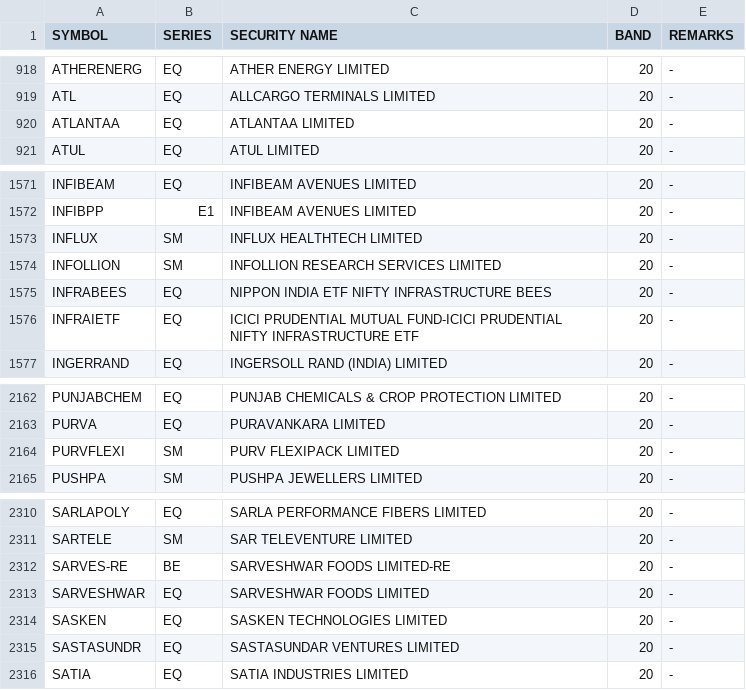
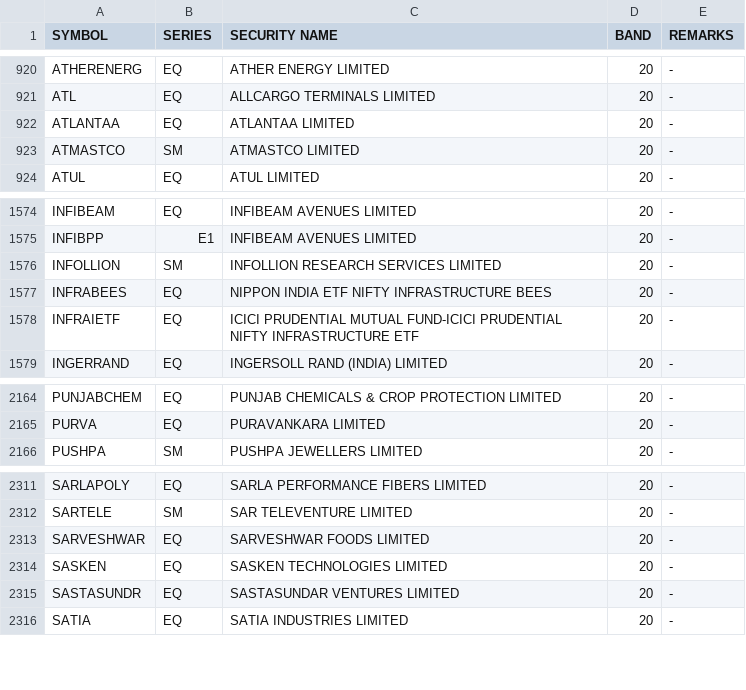
Before and after one commit to Anny26022/price_band, a CSV file: 10092025.csv (was 09092025.csv), drawn as a sheet; only a part is shown, gaps mark what is left out; the diff covers the shown part only.

```diff
--- a/09092025.csv
+++ b/10092025.csv
@@ -920,2 +922,3 @@ ATL,EQ,ALLCARGO TERMINALS LIMITED,20,-
 ATLANTAA,EQ,ATLANTAA LIMITED,20,-
+ATMASTCO,SM,ATMASTCO LIMITED,20,-
 ATUL,EQ,ATUL LIMITED,20,-
@@ -1572,3 +1575,2 @@ INFIBEAM,EQ,INFIBEAM AVENUES LIMITED,20,-
 INFIBPP,E1,INFIBEAM AVENUES LIMITED,20,-
-INFLUX,SM,INFLUX HEALTHTECH LIMITED,20,-
 INFOLLION,SM,INFOLLION RESEARCH SERVICES LIMITED,20,-
@@ -2163,3 +2165,2 @@ PUNJABCHEM,EQ,PUNJAB CHEMICALS & CROP PROTECTION LIMITED,20,-
 PURVA,EQ,PURAVANKARA LIMITED,20,-
-PURVFLEXI,SM,PURV FLEXIPACK LIMITED,20,-
 PUSHPA,SM,PUSHPA JEWELLERS LIMITED,20,-
@@ -2311,3 +2312,2 @@ SARLAPOLY,EQ,SARLA PERFORMANCE FIBERS LIMITED,20,-
 SARTELE,SM,SAR TELEVENTURE LIMITED,20,-
-SARVES-RE,BE,SARVESHWAR FOODS LIMITED-RE,20,-
 SARVESHWAR,EQ,SARVESHWAR FOODS LIMITED,20,-
```
Also changed, not shown: 4 added rows and 2 removed rows elsewhere in this file.
